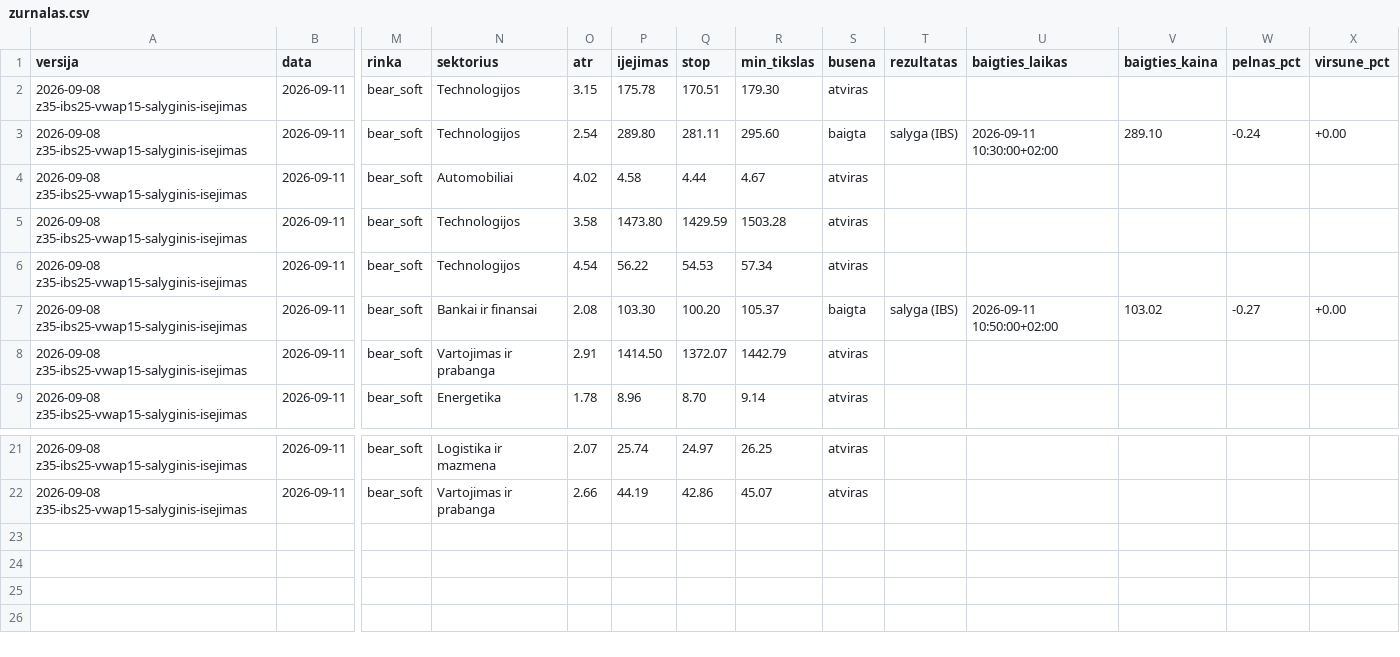
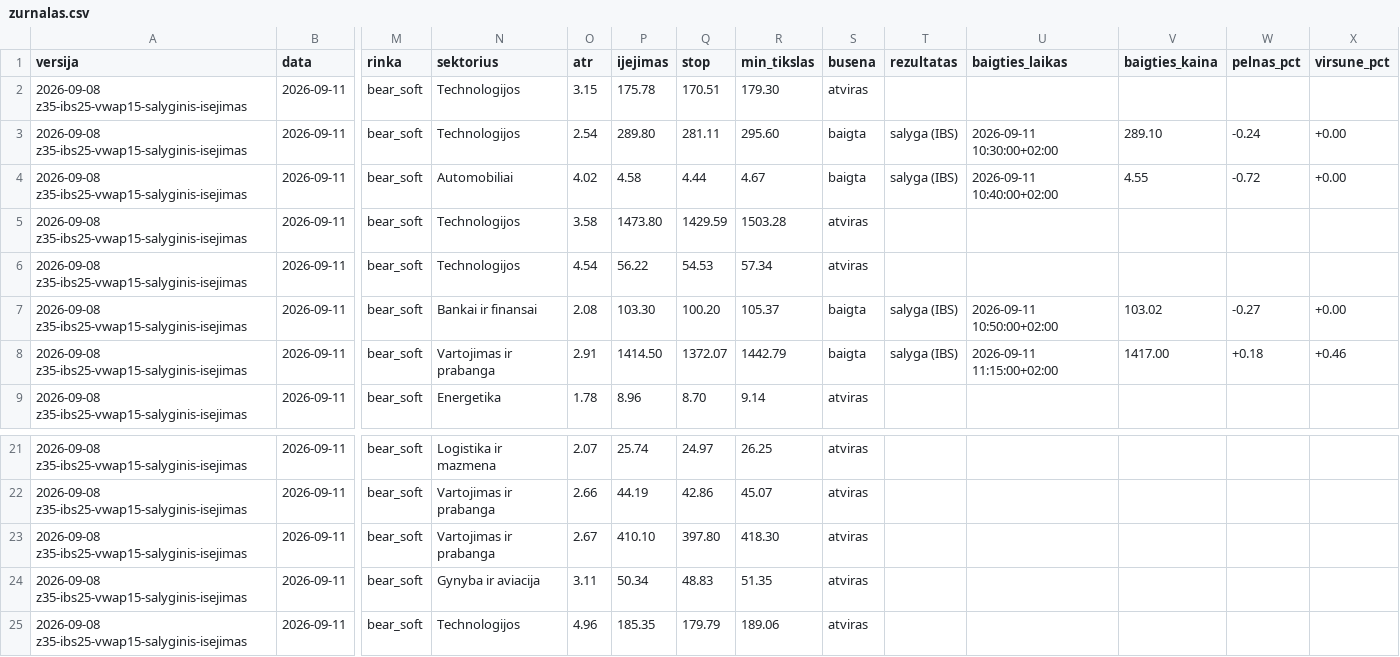
Before and after one commit to MantasBud/Dip-raiting, a CSV file: docs/zurnalas.csv, drawn as a sheet; only a part is shown, gaps mark what is left out; rows hold the shown columns only; the diff names each change by its address in the sheet, - before the commit and + after, or states it on an @@ line.

```diff
--- a/docs/zurnalas.csv
+++ b/docs/zurnalas.csv
-S4 (busena): atviras
+S4 (busena): baigta
-T4 (rezultatas): (empty)
+T4 (rezultatas): salyga (IBS)
-U4 (baigties_laikas): (empty)
+U4 (baigties_laikas): 2026-09-11 10:40:00+02:00
-V4 (baigties_kaina): (empty)
+V4 (baigties_kaina): 4.55
-W4 (pelnas_pct): (empty)
+W4 (pelnas_pct): -0.72
-X4 (virsune_pct): (empty)
+X4 (virsune_pct): +0.00
-S8 (busena): atviras
+S8 (busena): baigta
-T8 (rezultatas): (empty)
+T8 (rezultatas): salyga (IBS)
-U8 (baigties_laikas): (empty)
+U8 (baigties_laikas): 2026-09-11 11:15:00+02:00
-V8 (baigties_kaina): (empty)
+V8 (baigties_kaina): 1417.00
-W8 (pelnas_pct): (empty)
+W8 (pelnas_pct): +0.18
-X8 (virsune_pct): (empty)
+X8 (virsune_pct): +0.46
+row 23: 2026-09-08 z35-ibs25-vwap15-salyginis-isejimas | 2026-09-11 | bear_soft | Vartojimas ir prabanga | 2.67 | 410.10 | 397.80 | 418.30 | atviras
+row 24: 2026-09-08 z35-ibs25-vwap15-salyginis-isejimas | 2026-09-11 | bear_soft | Gynyba ir aviacija | 3.11 | 50.34 | 48.83 | 51.35 | atviras
+row 25: 2026-09-08 z35-ibs25-vwap15-salyginis-isejimas | 2026-09-11 | bear_soft | Technologijos | 4.96 | 185.35 | 179.79 | 189.06 | atviras
```
Also changed, not shown: 2 other files.
